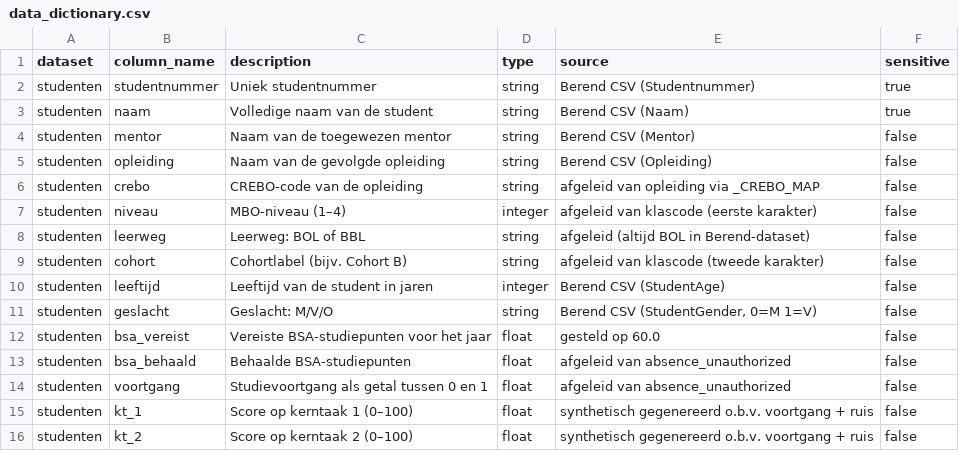
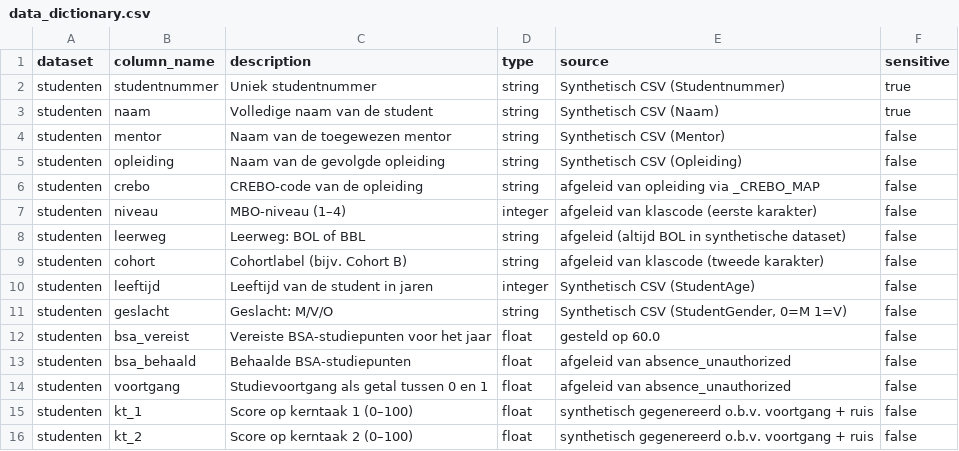
Before and after one commit to cedanl/samenwijzer, a CSV file: src/samenwijzer/metadata/data_dictionary.csv, drawn as a sheet; only a part is shown.

```diff
--- a/src/samenwijzer/metadata/data_dictionary.csv
+++ b/src/samenwijzer/metadata/data_dictionary.csv
@@ -1,12 +1,12 @@
 dataset;column_name;description;type;source;sensitive
-studenten;studentnummer;Uniek studentnummer;string;Berend CSV (Studentnummer);true
-studenten;naam;Volledige naam van de student;string;Berend CSV (Naam);true
-studenten;mentor;Naam van de toegewezen mentor;string;Berend CSV (Mentor);false
-studenten;opleiding;Naam van de gevolgde opleiding;string;Berend CSV (Opleiding);false
+studenten;studentnummer;Uniek studentnummer;string;Synthetisch CSV (Studentnummer);true
+studenten;naam;Volledige naam van de student;string;Synthetisch CSV (Naam);true
+studenten;mentor;Naam van de toegewezen mentor;string;Synthetisch CSV (Mentor);false
+studenten;opleiding;Naam van de gevolgde opleiding;string;Synthetisch CSV (Opleiding);false
 studenten;crebo;CREBO-code van de opleiding;string;afgeleid van opleiding via _CREBO_MAP;false
 studenten;niveau;MBO-niveau (1–4);integer;afgeleid van klascode (eerste karakter);false
-studenten;leerweg;Leerweg: BOL of BBL;string;afgeleid (altijd BOL in Berend-dataset);false
+studenten;leerweg;Leerweg: BOL of BBL;string;afgeleid (altijd BOL in synthetische dataset);false
 studenten;cohort;Cohortlabel (bijv. Cohort B);string;afgeleid van klascode (tweede karakter);false
-studenten;leeftijd;Leeftijd van de student in jaren;integer;Berend CSV (StudentAge);false
-studenten;geslacht;Geslacht: M/V/O;string;Berend CSV (StudentGender, 0=M 1=V);false
+studenten;leeftijd;Leeftijd van de student in jaren;integer;Synthetisch CSV (StudentAge);false
+studenten;geslacht;Geslacht: M/V/O;string;Synthetisch CSV (StudentGender, 0=M 1=V);false
 studenten;bsa_vereist;Vereiste BSA-studiepunten voor het jaar;float;gesteld op 60.0;false
```
Also changed, not shown: 3 other files.
